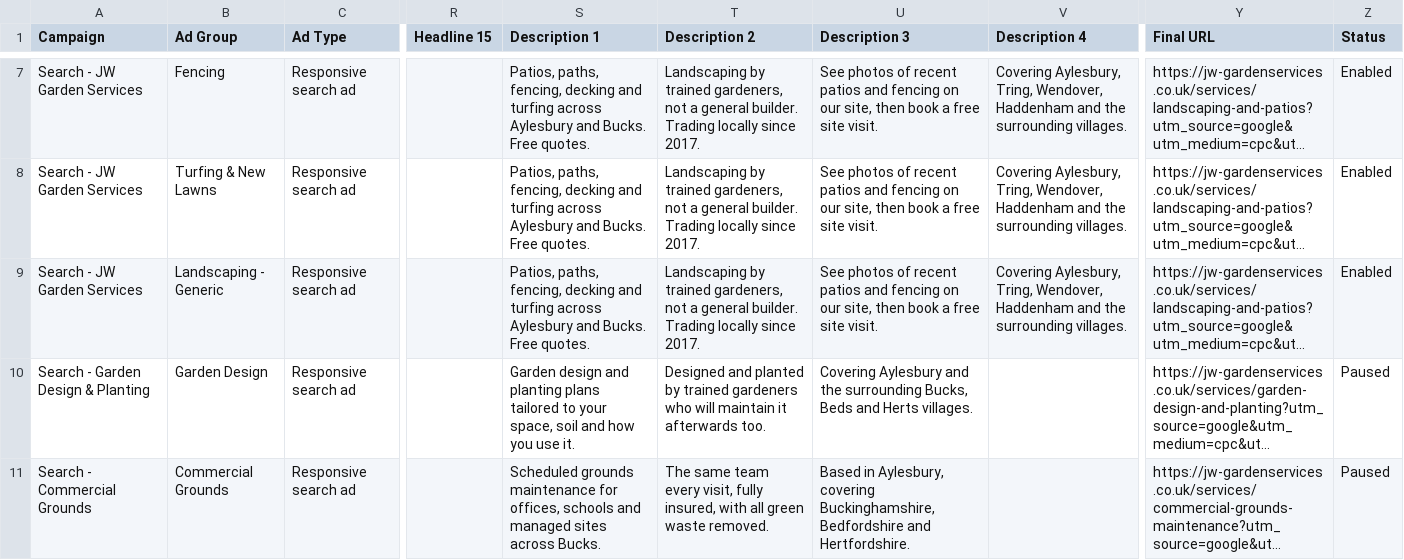
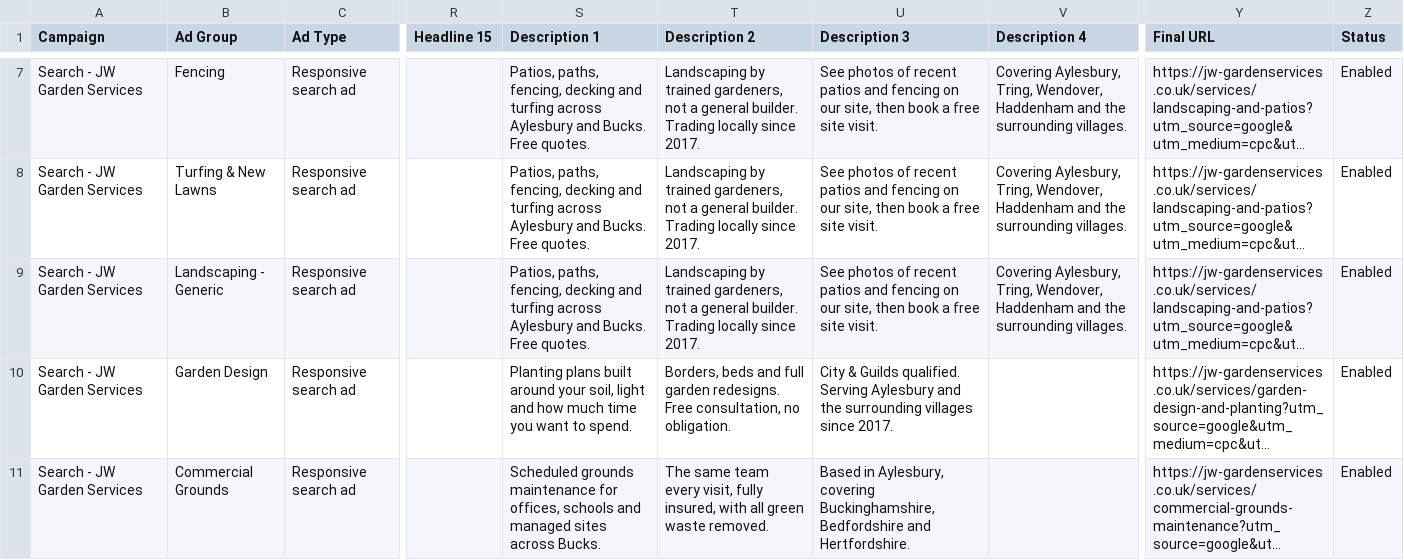
Before and after one commit to joshworley21-rgb/garden-artisan-site, a CSV file: marketing/google-ads/05-responsive-search-ads.csv, drawn as a sheet; only a part is shown, gaps mark what is left out; long unchanged cells end in …; the diff names each change by its address in the sheet, - before the commit and + after, or states it on an @@ line.

```diff
--- a/marketing/google-ads/05-responsive-search-ads.csv
+++ b/marketing/google-ads/05-responsive-search-ads.csv
-A10 (Campaign): Search - Garden Design & Planting
+A10 (Campaign): Search - JW Garden Services
-S10 (Description 1): Garden design and planting plans tailored to your space, soil and how you use it.
+S10 (Description 1): Planting plans built around your soil, light and how much time you want to spend.
-T10 (Description 2): Designed and planted by trained gardeners who will maintain it afterwards too.
+T10 (Description 2): Borders, beds and full garden redesigns. Free consultation, no obligation.
-U10 (Description 3): Covering Aylesbury and the surrounding Bucks, Beds and Herts villages.
+U10 (Description 3): City & Guilds qualified. Serving Aylesbury and the surrounding villages since 2017.
-Z10:Z11 (Status): Paused
+Z10:Z11 (Status): Enabled
-A11 (Campaign): Search - Commercial Grounds
+A11 (Campaign): Search - JW Garden Services
```
Also changed, not shown: marketing/google-ads/02-ad-groups.csv, marketing/google-ads/03-keywords.csv, 5 other files.
